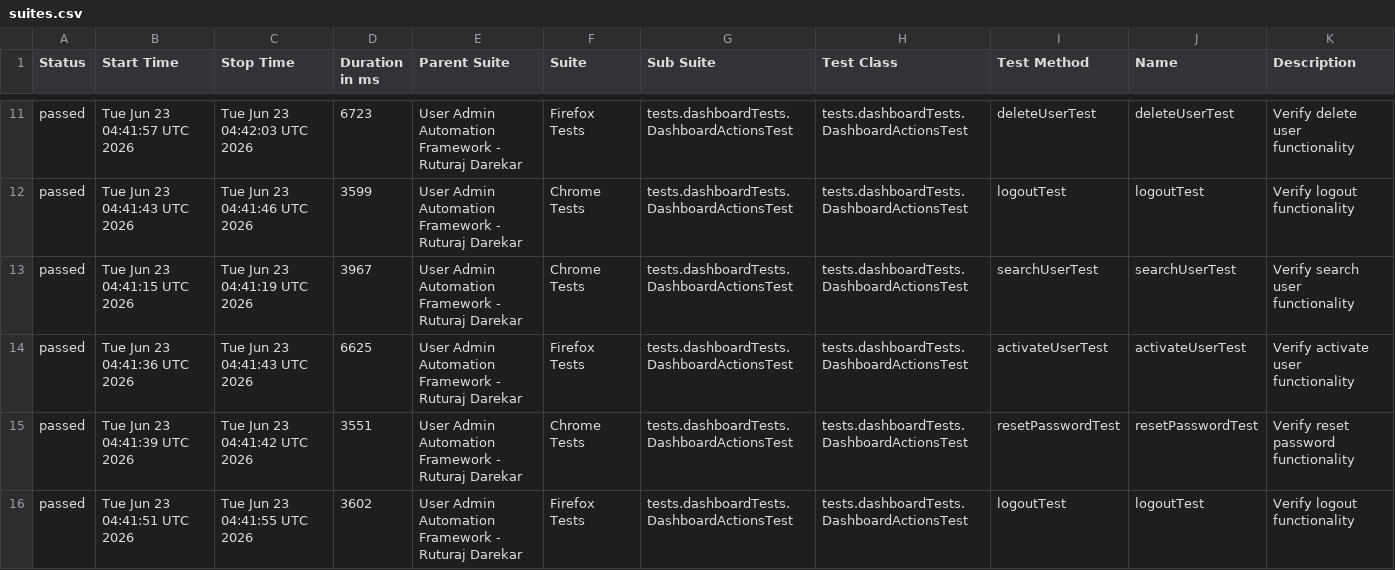
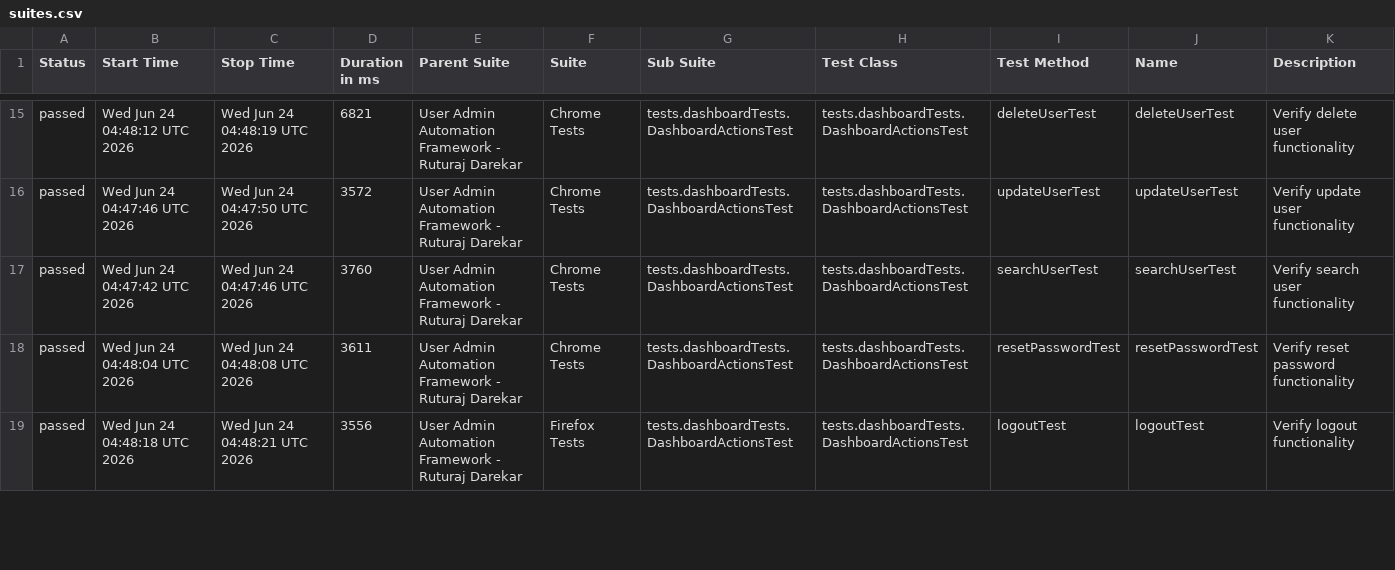
Before and after one commit to Ruturaj0861/user-admin-automation, a CSV file: data/suites.csv, drawn as a sheet; only a part is shown, gaps mark what is left out; the diff covers the shown part only.

```diff
--- a/data/suites.csv
+++ b/data/suites.csv
@@ -11,6 +15,5 @@
-"passed","Tue Jun 23 04:41:57 UTC 2026","Tue Jun 23 04:42:03 UTC 2026","6723","User Admin Automation Framework - Ruturaj Darekar","Firefox Tests","tests.dashboardTests.DashboardActionsTest","tests.dashboardTests.DashboardActionsTest","deleteUserTest","deleteUserTest","Verify delete user functionality"
-"passed","Tue Jun 23 04:41:43 UTC 2026","Tue Jun 23 04:41:46 UTC 2026","3599","User Admin Automation Framework - Ruturaj Darekar","Chrome Tests","tests.dashboardTests.DashboardActionsTest","tests.dashboardTests.DashboardActionsTest","logoutTest","logoutTest","Verify logout functionality"
-"passed","Tue Jun 23 04:41:15 UTC 2026","Tue Jun 23 04:41:19 UTC 2026","3967","User Admin Automation Framework - Ruturaj Darekar","Chrome Tests","tests.dashboardTests.DashboardActionsTest","tests.dashboardTests.DashboardActionsTest","searchUserTest","searchUserTest","Verify search user functionality"
-"passed","Tue Jun 23 04:41:36 UTC 2026","Tue Jun 23 04:41:43 UTC 2026","6625","User Admin Automation Framework - Ruturaj Darekar","Firefox Tests","tests.dashboardTests.DashboardActionsTest","tests.dashboardTests.DashboardActionsTest","activateUserTest","activateUserTest","Verify activate user functionality"
-"passed","Tue Jun 23 04:41:39 UTC 2026","Tue Jun 23 04:41:42 UTC 2026","3551","User Admin Automation Framework - Ruturaj Darekar","Chrome Tests","tests.dashboardTests.DashboardActionsTest","tests.dashboardTests.DashboardActionsTest","resetPasswordTest","resetPasswordTest","Verify reset password functionality"
-"passed","Tue Jun 23 04:41:51 UTC 2026","Tue Jun 23 04:41:55 UTC 2026","3602","User Admin Automation Framework - Ruturaj Darekar","Firefox Tests","tests.dashboardTests.DashboardActionsTest","tests.dashboardTests.DashboardActionsTest","logoutTest","logoutTest","Verify logout functionality"
+"passed","Wed Jun 24 04:48:12 UTC 2026","Wed Jun 24 04:48:19 UTC 2026","6821","User Admin Automation Framework - Ruturaj Darekar","Chrome Tests","tests.dashboardTests.DashboardActionsTest","tests.dashboardTests.DashboardActionsTest","deleteUserTest","deleteUserTest","Verify delete user functionality"
+"passed","Wed Jun 24 04:47:46 UTC 2026","Wed Jun 24 04:47:50 UTC 2026","3572","User Admin Automation Framework - Ruturaj Darekar","Chrome Tests","tests.dashboardTests.DashboardActionsTest","tests.dashboardTests.DashboardActionsTest","updateUserTest","updateUserTest","Verify update user functionality"
+"passed","Wed Jun 24 04:47:42 UTC 2026","Wed Jun 24 04:47:46 UTC 2026","3760","User Admin Automation Framework - Ruturaj Darekar","Chrome Tests","tests.dashboardTests.DashboardActionsTest","tests.dashboardTests.DashboardActionsTest","searchUserTest","searchUserTest","Verify search user functionality"
+"passed","Wed Jun 24 04:48:04 UTC 2026","Wed Jun 24 04:48:08 UTC 2026","3611","User Admin Automation Framework - Ruturaj Darekar","Chrome Tests","tests.dashboardTests.DashboardActionsTest","tests.dashboardTests.DashboardActionsTest","resetPasswordTest","resetPasswordTest","Verify reset password functionality"
+"passed","Wed Jun 24 04:48:18 UTC 2026","Wed Jun 24 04:48:21 UTC 2026","3556","User Admin Automation Framework - Ruturaj Darekar","Firefox Tests","tests.dashboardTests.DashboardActionsTest","tests.dashboardTests.DashboardActionsTest","logoutTest","logoutTest","Verify logout functionality"
```
Also changed, not shown: 6 added rows, 5 removed rows and 34 edited cells elsewhere in this file, 55 other files.
